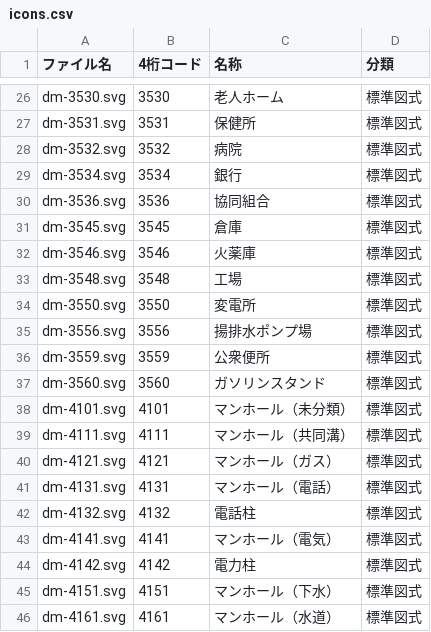
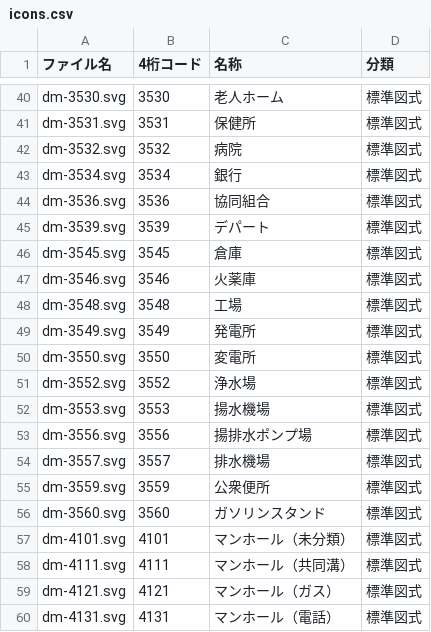
Before and after one commit to shiwaku/dm-sprite, a CSV file: data/icons.csv, drawn as a sheet; only a part is shown, gaps mark what is left out; the shorter side is filled out with more unchanged rows; the diff covers the shown part only.

```diff
--- a/data/icons.csv
+++ b/data/icons.csv
@@ -30,2 +44,3 @@ dm-3534.svg,3534,銀行,標準図式
 dm-3536.svg,3536,協同組合,標準図式
+dm-3539.svg,3539,デパート,標準図式
 dm-3545.svg,3545,倉庫,標準図式
@@ -33,4 +48,8 @@ dm-3546.svg,3546,火薬庫,標準図式
 dm-3548.svg,3548,工場,標準図式
+dm-3549.svg,3549,発電所,標準図式
 dm-3550.svg,3550,変電所,標準図式
+dm-3552.svg,3552,浄水場,標準図式
+dm-3553.svg,3553,揚水機場,標準図式
 dm-3556.svg,3556,揚排水ポンプ場,標準図式
+dm-3557.svg,3557,排水機場,標準図式
 dm-3559.svg,3559,公衆便所,標準図式
```
Also changed, not shown: 14 added rows elsewhere in this file, 20 other files.
